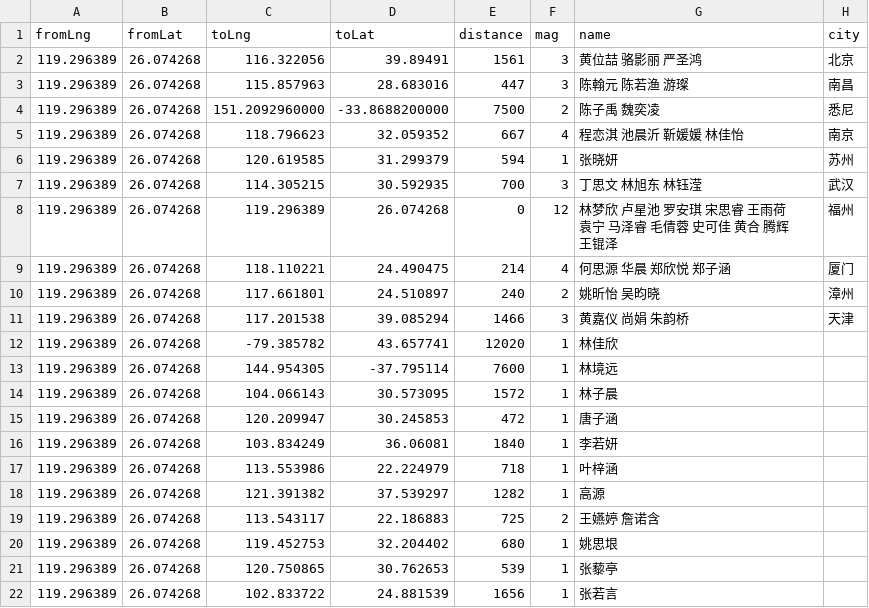
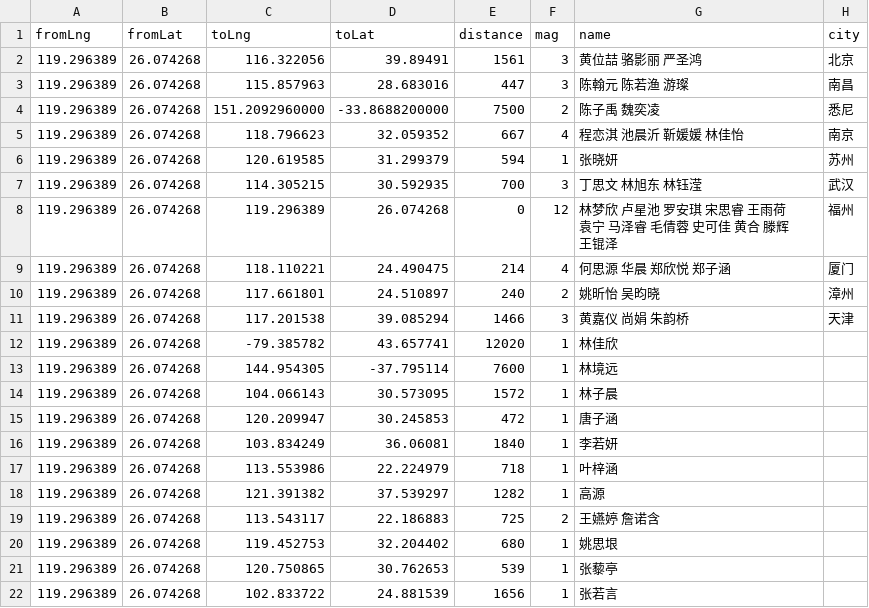
Before and after one commit to skuhehe/map, a CSV file: location.csv, drawn as a sheet.

Commit message:
Update location.csv

```diff
--- a/location.csv
+++ b/location.csv
@@ -7,3 +7,3 @@ fromLng,fromLat,toLng,toLat,distance,mag,name,city
 119.296389,26.074268,114.305215,30.592935,700,3,丁思文 林旭东 林钰滢,武汉
-119.296389,26.074268,119.296389,26.074268,0,12,  林梦欣 卢星池 罗安琪 宋思睿 王雨荷 袁宁 马泽睿 毛倩蓉 史可佳 黄合 腾辉 王锟泽,福州
+119.296389,26.074268,119.296389,26.074268,0,12,  林梦欣 卢星池 罗安琪 宋思睿 王雨荷 袁宁 马泽睿 毛倩蓉 史可佳 黄合 滕辉 王锟泽,福州
 119.296389,26.074268,118.110221,24.490475,214,4,何思源 华晨 郑欣悦 郑子涵,厦门
```
